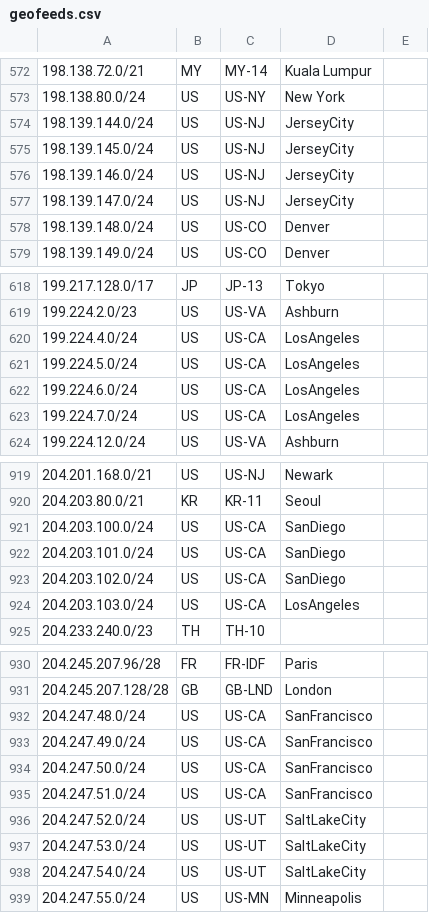
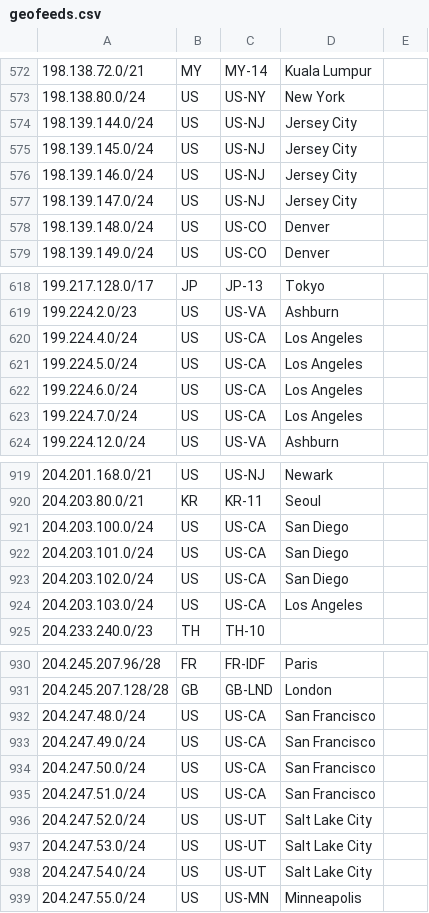
Before and after one commit to nttgin/geofeeds, a CSV file: geofeeds.csv, drawn as a sheet; only a part is shown, gaps mark what is left out; the diff covers the shown part only; the diff names each change by its address in the sheet, - before the commit and + after, or states it on an @@ line.

Commit message:
Update geofeeds.csv

```diff
--- a/geofeeds.csv
+++ b/geofeeds.csv
-D574:D577: JerseyCity
+D574:D577: Jersey City
-D620:D623: LosAngeles
+D620:D623: Los Angeles
-D921:D923: SanDiego
+D921:D923: San Diego
-D924: LosAngeles
+D924: Los Angeles
-D932:D935: SanFrancisco
+D932:D935: San Francisco
-D936:D938: SaltLakeCity
+D936:D938: Salt Lake City
```
Also changed, not shown: 13 edited cells elsewhere in this file.
